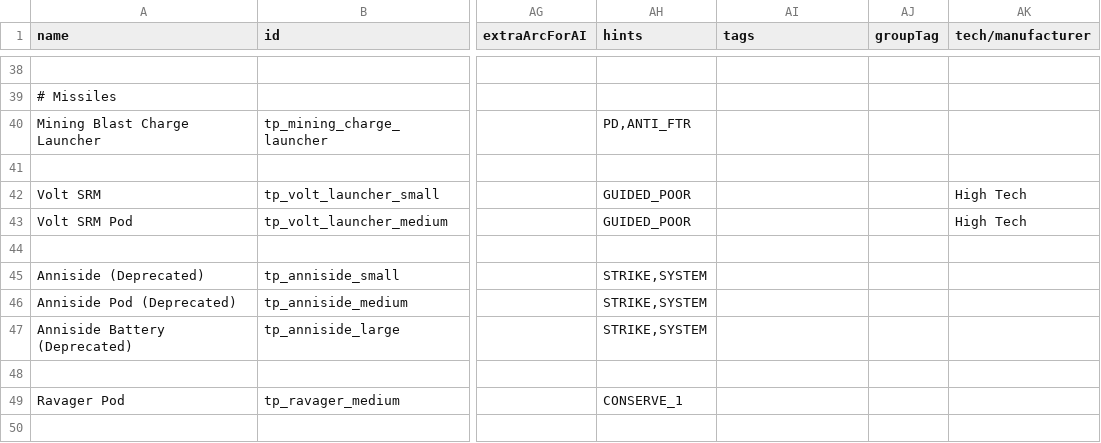
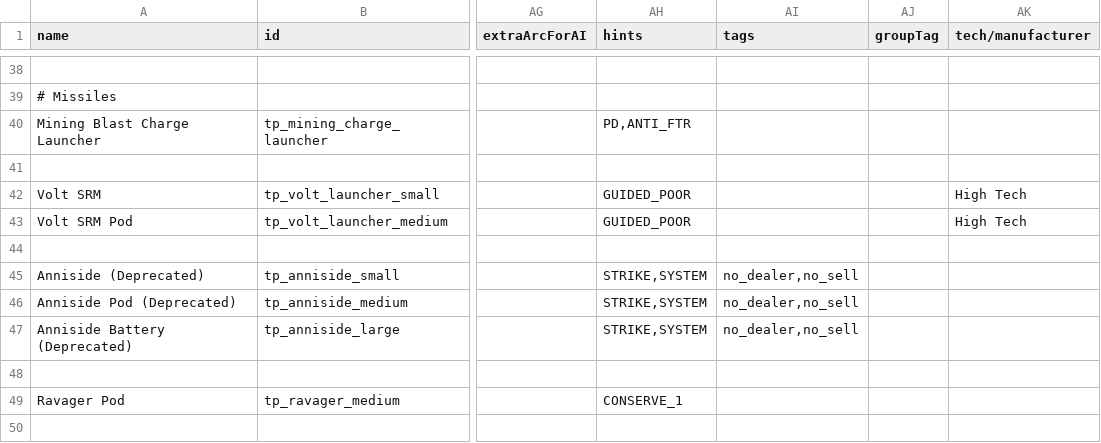
Before and after one commit to Auraekon/TerriblePirates, a CSV file: data/weapons/weapon_data.csv, drawn as a sheet; only a part is shown, gaps mark what is left out; the diff covers the shown part only; the diff names each change by its address in the sheet, - before the commit and + after, or states it on an @@ line.

```diff
--- a/data/weapons/weapon_data.csv
+++ b/data/weapons/weapon_data.csv
-AI45:AI47 (tags): (empty)
+AI45:AI47 (tags): no_dealer,no_sell
```
Also changed, not shown: 1 added row and 22 edited cells elsewhere in this file, data/hulls/ship_data.csv, 4 other files.
